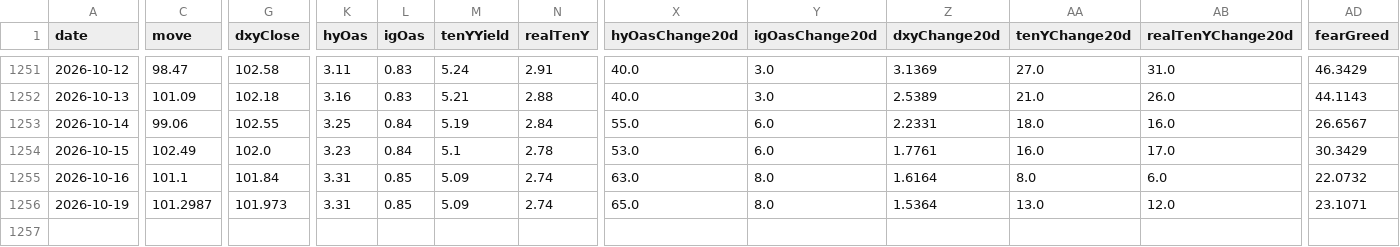
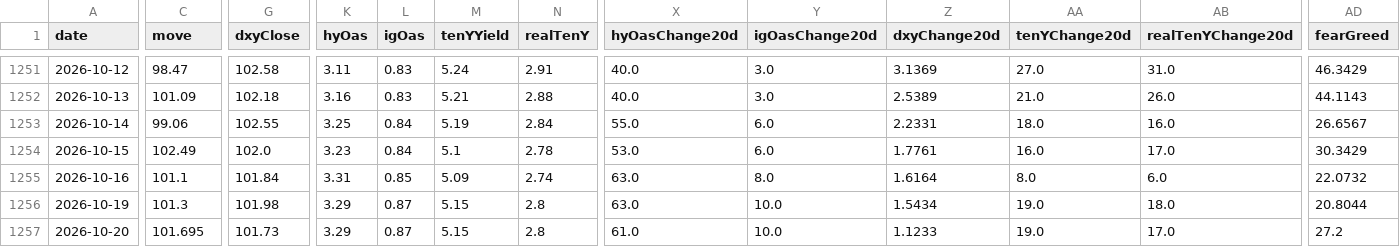
Before and after one commit to Kohaningithub/market-regime-dashboard, a CSV file: data/regime_model_history_5y.csv, drawn as a sheet; only a part is shown, gaps mark what is left out; rows hold the shown columns only; the diff names each change by its address in the sheet, - before the commit and + after, or states it on an @@ line.

```diff
--- a/data/regime_model_history_5y.csv
+++ b/data/regime_model_history_5y.csv
-C1256 (move): 101.2987
+C1256 (move): 101.3
-G1256 (dxyClose): 101.973
+G1256 (dxyClose): 101.98
-K1256 (hyOas): 3.31
+K1256 (hyOas): 3.29
-L1256 (igOas): 0.85
+L1256 (igOas): 0.87
-M1256 (tenYYield): 5.09
+M1256 (tenYYield): 5.15
-N1256 (realTenY): 2.74
+N1256 (realTenY): 2.8
-X1256 (hyOasChange20d): 65.0
+X1256 (hyOasChange20d): 63.0
-Y1256 (igOasChange20d): 8.0
+Y1256 (igOasChange20d): 10.0
-Z1256 (dxyChange20d): 1.5364
+Z1256 (dxyChange20d): 1.5434
-AA1256 (tenYChange20d): 13.0
+AA1256 (tenYChange20d): 19.0
-AB1256 (realTenYChange20d): 12.0
+AB1256 (realTenYChange20d): 18.0
-AD1256 (fearGreed): 23.1071
+AD1256 (fearGreed): 20.8044
+row 1257: 2026-10-20 | 101.695 | 101.73 | 3.29 | 0.87 | 5.15 | 2.8 | 61.0 | 10.0 | 1.1233 | 19.0 | 17.0 | 27.2
```
Also changed, not shown: data/allocation_signal_history.csv, 8 other files.
